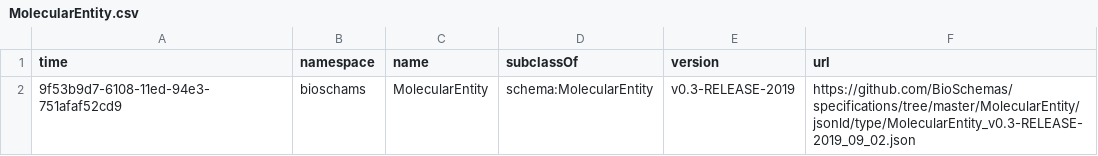
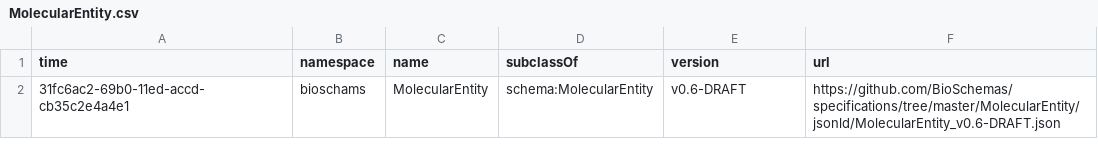
Before and after one commit to BioSchemas/bioschemas-dde, a CSV file: latest-updated-profiles/MolecularEntity.csv, drawn as a sheet.

Commit message:
Updating Profile

```diff
--- a/latest-updated-profiles/MolecularEntity.csv
+++ b/latest-updated-profiles/MolecularEntity.csv
@@ -1,2 +1,2 @@
 time,namespace,name,subclassOf,version,url
-9f53b9d7-6108-11ed-94e3-751afaf52cd9,bioschams,MolecularEntity,schema:MolecularEntity,v0.3-RELEASE-2019,https://github.com/BioSchemas/specifications/tree/master/MolecularEntity/jsonld/type/MolecularEntity_v0.3-RELEASE-2019_09_02.json
+31fc6ac2-69b0-11ed-accd-cb35c2e4a4e1,bioschams,MolecularEntity,schema:MolecularEntity,v0.6-DRAFT,https://github.com/BioSchemas/specifications/tree/master/MolecularEntity/jsonld/MolecularEntity_v0.6-DRAFT.json
```
